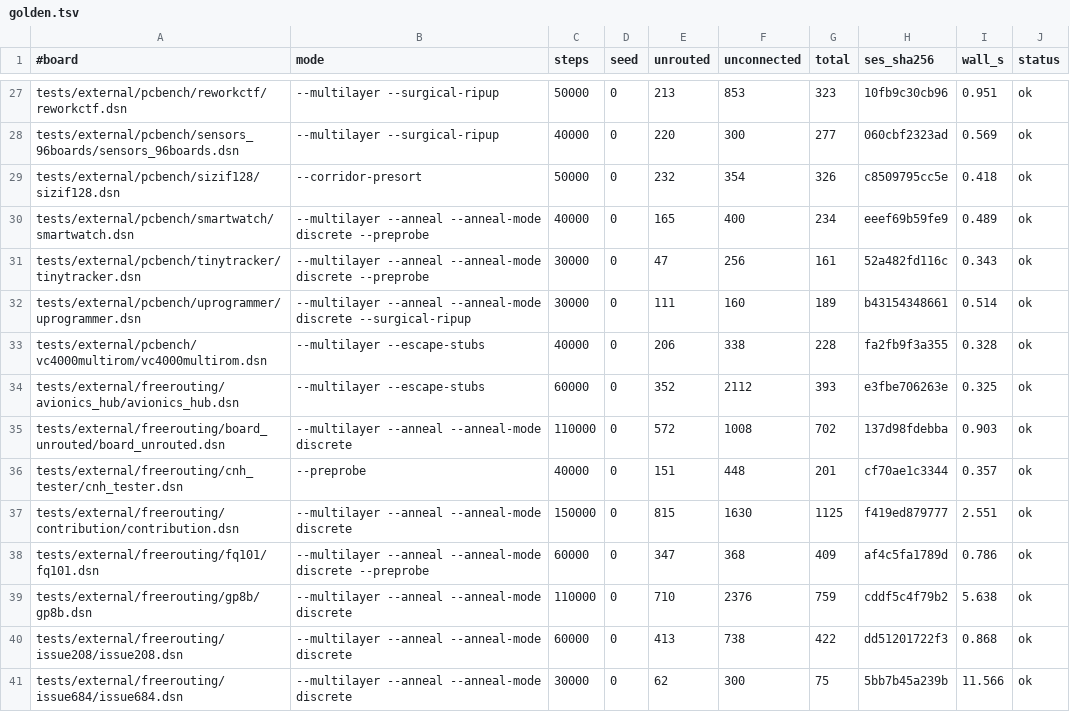
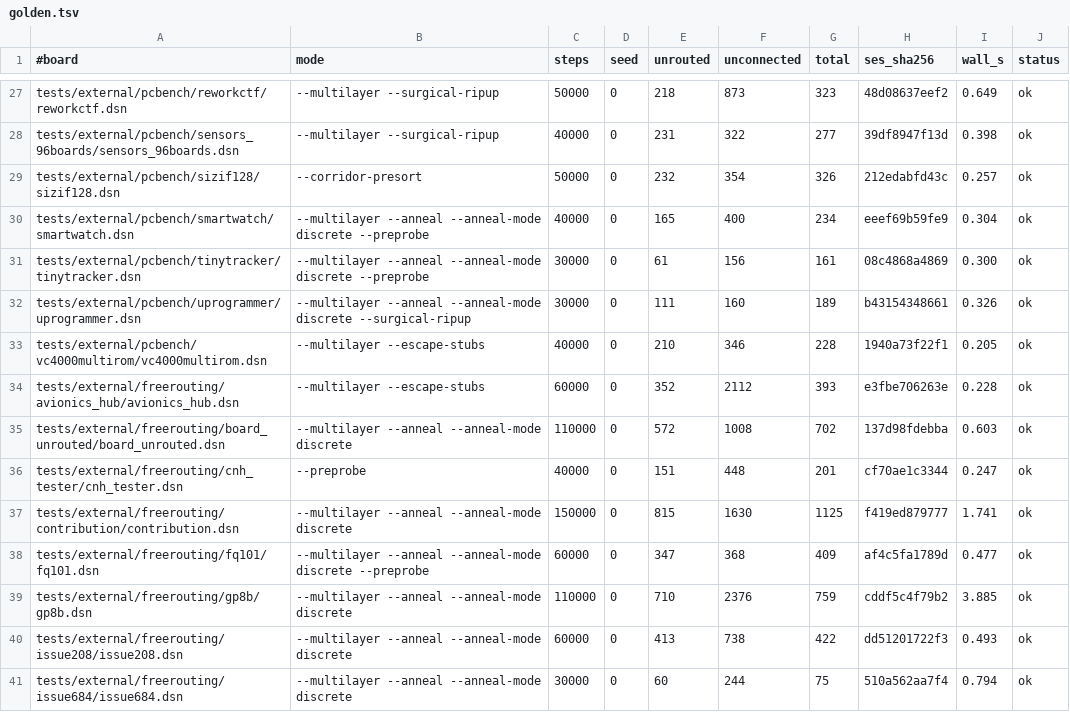
Before and after one commit to rbf22/topola, a TSV file: bench/golden.tsv, drawn as a sheet; only a part is shown, gaps mark what is left out; the diff covers the shown part only; the diff names each change by its address in the sheet, - before the commit and + after, or states it on an @@ line.

```diff
--- a/bench/golden.tsv
+++ b/bench/golden.tsv
-E27 (unrouted): 213
+E27 (unrouted): 218
-F27 (unconnected): 853
+F27 (unconnected): 873
-H27 (ses_sha256): 10fb9c30cb96
+H27 (ses_sha256): 48d08637eef2
-I27 (wall_s): 0.951
+I27 (wall_s): 0.649
-E28 (unrouted): 220
+E28 (unrouted): 231
-F28 (unconnected): 300
+F28 (unconnected): 322
-H28 (ses_sha256): 060cbf2323ad
+H28 (ses_sha256): 39df8947f13d
-I28 (wall_s): 0.569
+I28 (wall_s): 0.398
-H29 (ses_sha256): c8509795cc5e
+H29 (ses_sha256): 212edabfd43c
-I29 (wall_s): 0.418
+I29 (wall_s): 0.257
-I30 (wall_s): 0.489
+I30 (wall_s): 0.304
-E31 (unrouted): 47
+E31 (unrouted): 61
-F31 (unconnected): 256
+F31 (unconnected): 156
-H31 (ses_sha256): 52a482fd116c
+H31 (ses_sha256): 08c4868a4869
-I31 (wall_s): 0.343
+I31 (wall_s): 0.300
-I32 (wall_s): 0.514
+I32 (wall_s): 0.326
-E33 (unrouted): 206
+E33 (unrouted): 210
-F33 (unconnected): 338
+F33 (unconnected): 346
-H33 (ses_sha256): fa2fb9f3a355
+H33 (ses_sha256): 1940a73f22f1
-I33 (wall_s): 0.328
+I33 (wall_s): 0.205
-I34 (wall_s): 0.325
+I34 (wall_s): 0.228
-I35 (wall_s): 0.903
+I35 (wall_s): 0.603
-I36 (wall_s): 0.357
+I36 (wall_s): 0.247
-I37 (wall_s): 2.551
+I37 (wall_s): 1.741
-I38 (wall_s): 0.786
+I38 (wall_s): 0.477
-I39 (wall_s): 5.638
+I39 (wall_s): 3.885
-I40 (wall_s): 0.868
+I40 (wall_s): 0.493
-E41 (unrouted): 62
+E41 (unrouted): 60
-F41 (unconnected): 300
+F41 (unconnected): 244
-H41 (ses_sha256): 5bb7b45a239b
+H41 (ses_sha256): 510a562aa7f4
-I41 (wall_s): 11.566
+I41 (wall_s): 0.794
```
Also changed, not shown: 72 edited cells elsewhere in this file, 1 other file.
